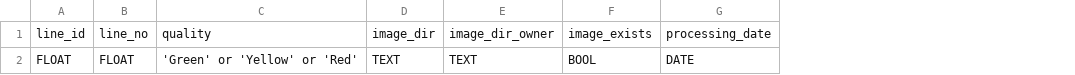
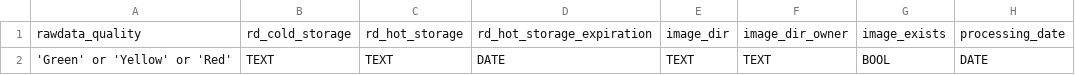
Before and after one commit to EnSpec/enspec-db-docker, a CSV file: csv_templates/connected_bridge_tables/rawdata_image_output.csv, drawn as a sheet; only a part is shown; removed rows and columns are numbered as before the commit, all else as after; the diff names each change by its address in the sheet, - before the commit and + after, or states it on an @@ line.

```diff
--- a/csv_templates/connected_bridge_tables/rawdata_image_output.csv
+++ b/csv_templates/connected_bridge_tables/rawdata_image_output.csv
-column A, rows 1-2: line_id | FLOAT
-column B, rows 1-2: line_no | FLOAT
+column B, rows 1-2: rd_cold_storage | TEXT
+column C, rows 1-2: rd_hot_storage | TEXT
+column D, rows 1-2: rd_hot_storage_expiration | DATE
-A1: quality
+A1: rawdata_quality
```
Also changed, not shown: csv_templates/connected_bridge_tables/boresight_rawdata_dsm.csv, csv_templates/connected_bridge_tables/flight_session_site_dsm.csv, 32 other files.
